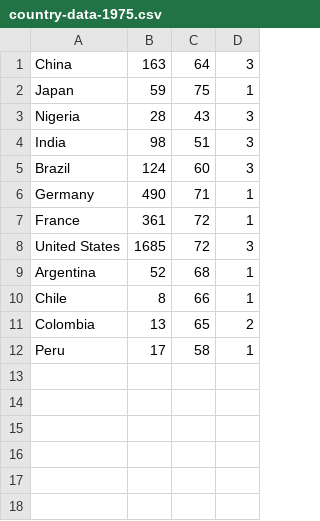
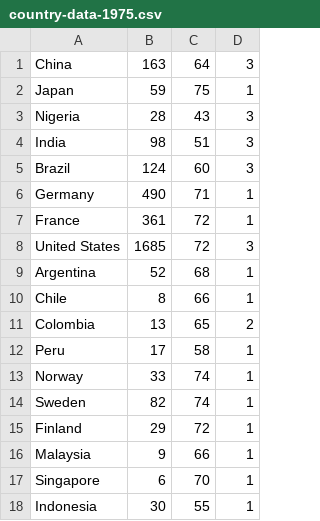
Before and after one commit to rboesp/Interactive-Visualization, a CSV file: backend/store/country-data-1975.csv, drawn as a sheet; the diff names each change by its address in the sheet, - before the commit and + after, or states it on an @@ line.

```diff
--- a/backend/store/country-data-1975.csv
+++ b/backend/store/country-data-1975.csv
+row 13: Norway | 33 | 74 | 1
+row 14: Sweden | 82 | 74 | 1
+row 15: Finland | 29 | 72 | 1
+row 16: Malaysia | 9 | 66 | 1
+row 17: Singapore | 6 | 70 | 1
+row 18: Indonesia | 30 | 55 | 1
```
Also changed, not shown: backend/store/country-data-1980.csv, backend/store/country-data-1985.csv, 6 other files.
